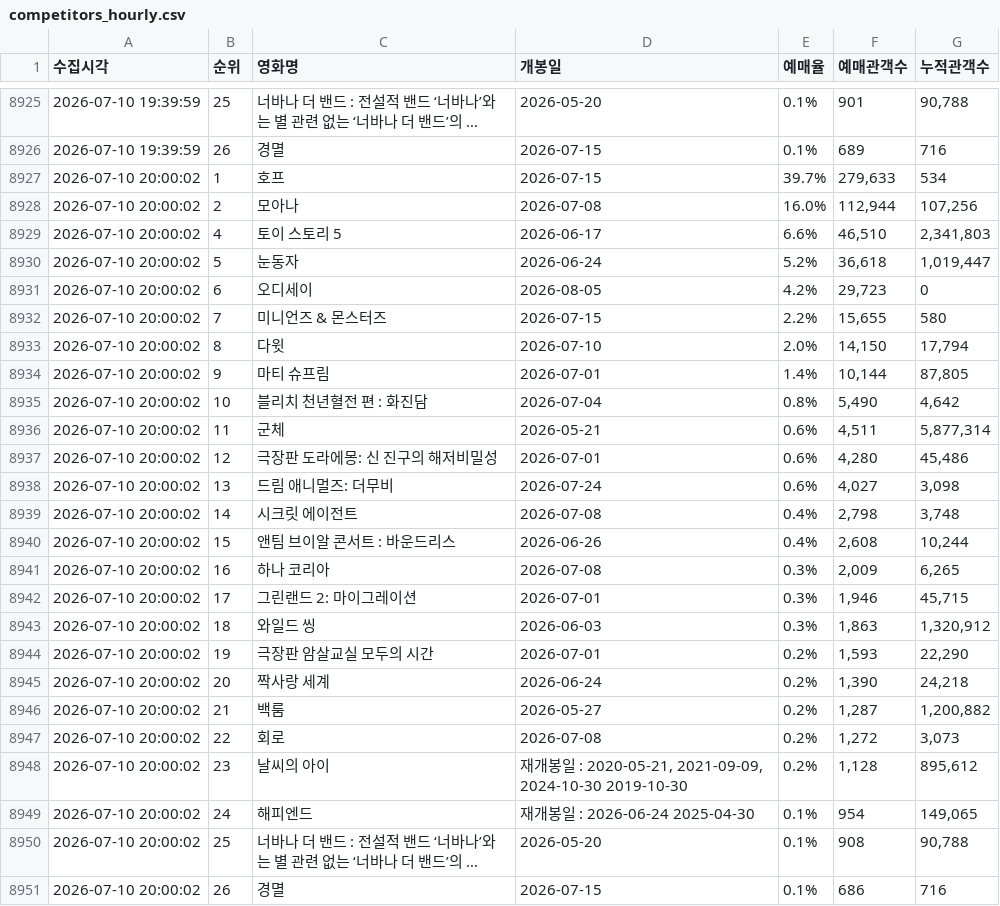
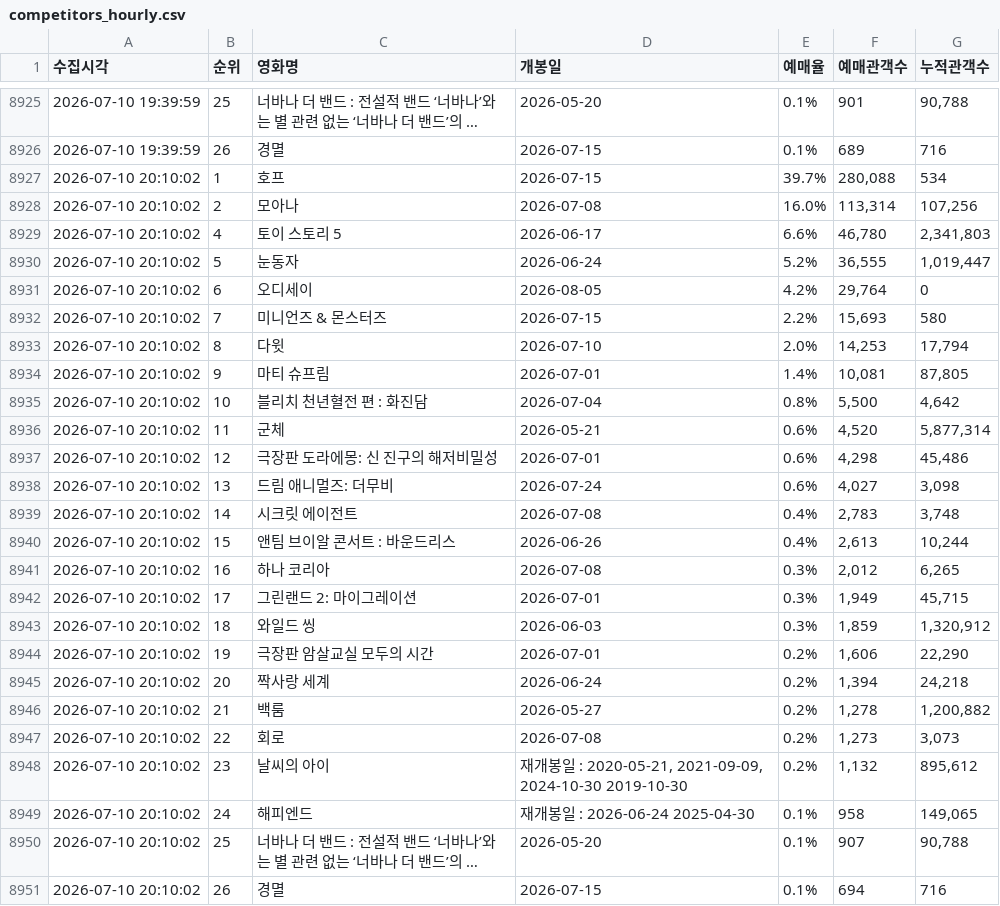
Before and after one commit to jaywhyyang/greenland2, a CSV file: competitors_hourly.csv, drawn as a sheet; only a part is shown, gaps mark what is left out; long unchanged cells end in …; the diff names each change by its address in the sheet, - before the commit and + after, or states it on an @@ line.

```diff
--- a/competitors_hourly.csv
+++ b/competitors_hourly.csv
-A8927:A8951 (수집시각): 2026-07-10 20:00:02
+A8927:A8951 (수집시각): 2026-07-10 20:10:02
-F8927 (예매관객수): 279,633
+F8927 (예매관객수): 280,088
-F8928 (예매관객수): 112,944
+F8928 (예매관객수): 113,314
-F8929 (예매관객수): 46,510
+F8929 (예매관객수): 46,780
-F8930 (예매관객수): 36,618
+F8930 (예매관객수): 36,555
-F8931 (예매관객수): 29,723
+F8931 (예매관객수): 29,764
-F8932 (예매관객수): 15,655
+F8932 (예매관객수): 15,693
-F8933 (예매관객수): 14,150
+F8933 (예매관객수): 14,253
-F8934 (예매관객수): 10,144
+F8934 (예매관객수): 10,081
-F8935 (예매관객수): 5,490
+F8935 (예매관객수): 5,500
-F8936 (예매관객수): 4,511
+F8936 (예매관객수): 4,520
-F8937 (예매관객수): 4,280
+F8937 (예매관객수): 4,298
-F8939 (예매관객수): 2,798
+F8939 (예매관객수): 2,783
-F8940 (예매관객수): 2,608
+F8940 (예매관객수): 2,613
-F8941 (예매관객수): 2,009
+F8941 (예매관객수): 2,012
-F8942 (예매관객수): 1,946
+F8942 (예매관객수): 1,949
-F8943 (예매관객수): 1,863
+F8943 (예매관객수): 1,859
-F8944 (예매관객수): 1,593
+F8944 (예매관객수): 1,606
-F8945 (예매관객수): 1,390
+F8945 (예매관객수): 1,394
-F8946 (예매관객수): 1,287
+F8946 (예매관객수): 1,278
-F8947 (예매관객수): 1,272
+F8947 (예매관객수): 1,273
-F8948 (예매관객수): 1,128
+F8948 (예매관객수): 1,132
-F8949 (예매관객수): 954
+F8949 (예매관객수): 958
-F8950 (예매관객수): 908
+F8950 (예매관객수): 907
-F8951 (예매관객수): 686
+F8951 (예매관객수): 694
```
Also changed, not shown: greenland2_hourly.csv, 3 other files.
